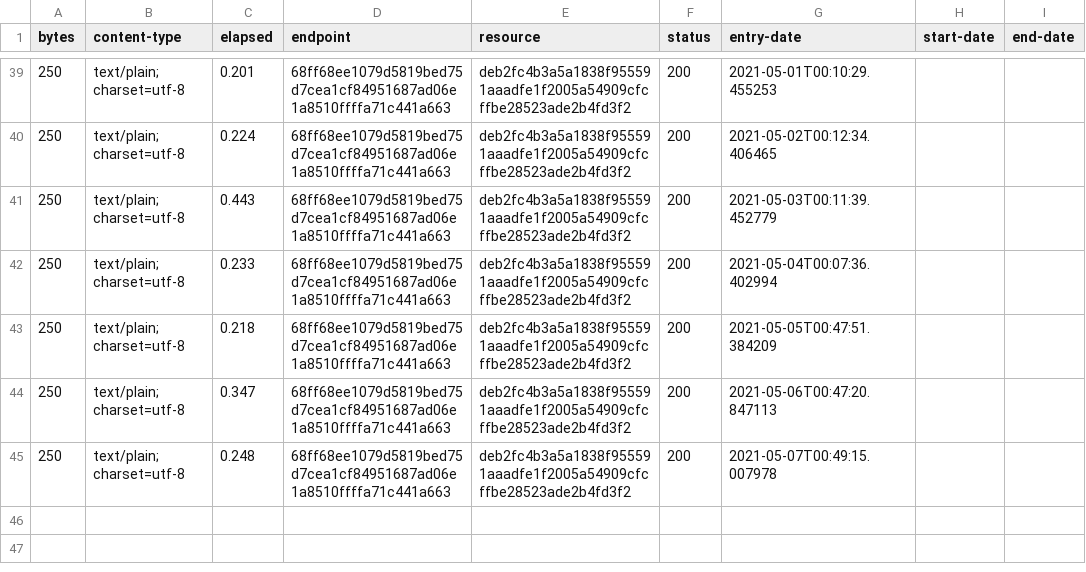
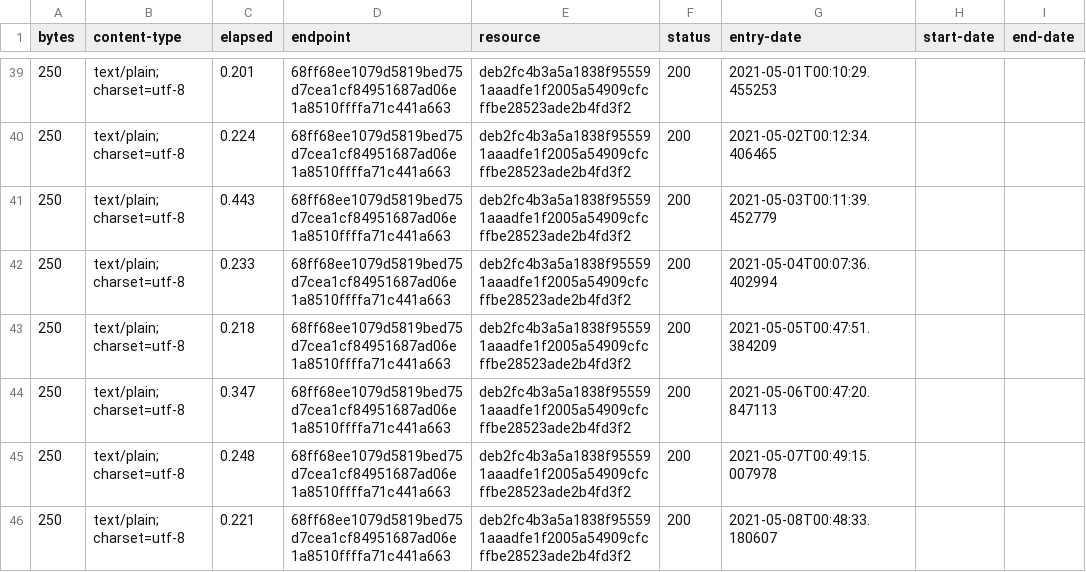
Before and after one commit to digital-land/planning-permission-type-collection, a CSV file: collection/log.csv, drawn as a sheet; only a part is shown, gaps mark what is left out.

Commit message:
Collection 2021-05-08

```diff
--- a/collection/log.csv
+++ b/collection/log.csv
@@ -45 +45,2 @@ bytes,content-type,elapsed,endpoint,resource,status,entry-date,start-date,end-da
 250,text/plain; charset=utf-8,0.248,68ff68ee1079d5819bed75d7cea1cf84951687ad06e1a8510ffffa71c441a663,deb2fc4b3a5a1838f955591aaadfe1f2005a54909cfcffbe28523ade2b4fd3f2,200,2021-05-07T00:49:15.007978,,
+250,text/plain; charset=utf-8,0.221,68ff68ee1079d5819bed75d7cea1cf84951687ad06e1a8510ffffa71c441a663,deb2fc4b3a5a1838f955591aaadfe1f2005a54909cfcffbe28523ade2b4fd3f2,200,2021-05-08T00:48:33.180607,,
```
